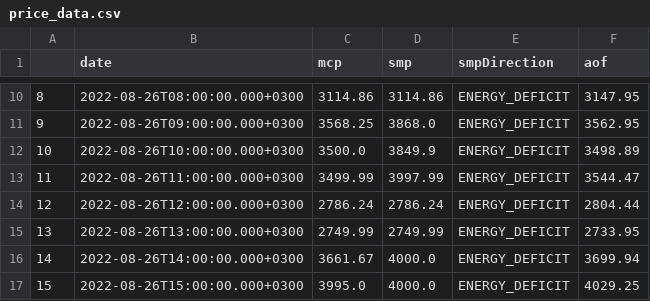
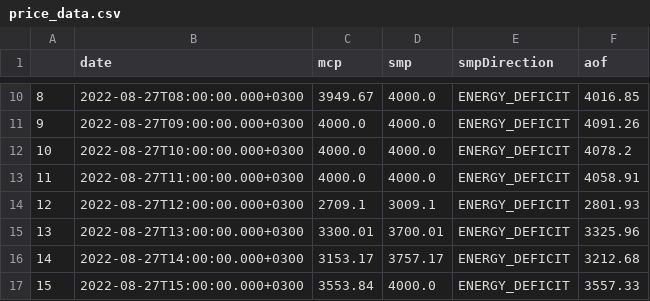
Before and after one commit to berkorbay/intraday, a CSV file: inst/market-data/price_data.csv, drawn as a sheet; only a part is shown, gaps mark what is left out; the diff covers the shown part only.

```diff
--- a/inst/market-data/price_data.csv
+++ b/inst/market-data/price_data.csv
@@ -10,8 +10,8 @@
-8,2022-08-26T08:00:00.000+0300,3114.86,3114.86,ENERGY_DEFICIT,3147.95
-9,2022-08-26T09:00:00.000+0300,3568.25,3868.0,ENERGY_DEFICIT,3562.95
-10,2022-08-26T10:00:00.000+0300,3500.0,3849.9,ENERGY_DEFICIT,3498.89
-11,2022-08-26T11:00:00.000+0300,3499.99,3997.99,ENERGY_DEFICIT,3544.47
-12,2022-08-26T12:00:00.000+0300,2786.24,2786.24,ENERGY_DEFICIT,2804.44
-13,2022-08-26T13:00:00.000+0300,2749.99,2749.99,ENERGY_DEFICIT,2733.95
-14,2022-08-26T14:00:00.000+0300,3661.67,4000.0,ENERGY_DEFICIT,3699.94
-15,2022-08-26T15:00:00.000+0300,3995.0,4000.0,ENERGY_DEFICIT,4029.25
+8,2022-08-27T08:00:00.000+0300,3949.67,4000.0,ENERGY_DEFICIT,4016.85
+9,2022-08-27T09:00:00.000+0300,4000.0,4000.0,ENERGY_DEFICIT,4091.26
+10,2022-08-27T10:00:00.000+0300,4000.0,4000.0,ENERGY_DEFICIT,4078.2
+11,2022-08-27T11:00:00.000+0300,4000.0,4000.0,ENERGY_DEFICIT,4058.91
+12,2022-08-27T12:00:00.000+0300,2709.1,3009.1,ENERGY_DEFICIT,2801.93
+13,2022-08-27T13:00:00.000+0300,3300.01,3700.01,ENERGY_DEFICIT,3325.96
+14,2022-08-27T14:00:00.000+0300,3153.17,3757.17,ENERGY_DEFICIT,3212.68
+15,2022-08-27T15:00:00.000+0300,3553.84,4000.0,ENERGY_DEFICIT,3557.33
```
Also changed, not shown: 61 edited cells elsewhere in this file, inst/market-data/intraday_summary.csv, 2 other files.
